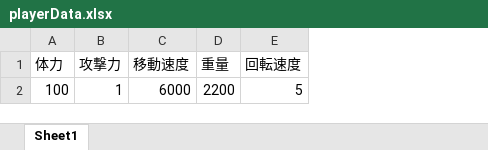
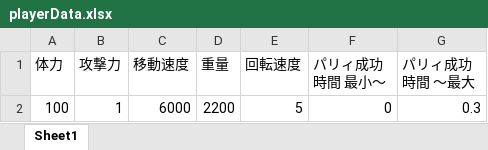
Before and after one commit to osalusan/Stinger, an Excel workbook: asset/csv/playerData.xlsx, sheet Sheet1, drawn as a sheet; values as stored, in another font and other column widths than the file's, no borders; the diff names each change by its address in the sheet, - before the commit and + after, or states it on an @@ line.

```diff
--- a/asset/csv/playerData.xlsx (sheet Sheet1)
+++ b/asset/csv/playerData.xlsx (sheet Sheet1)
+column F (パリィ成功時間 最小～), row 2: 0
+column G (パリィ成功時間 ～最大), row 2: 0.3
```
Also changed, not shown: 17 other files.
